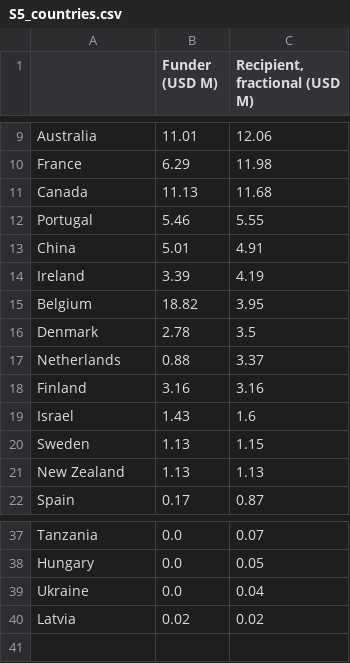
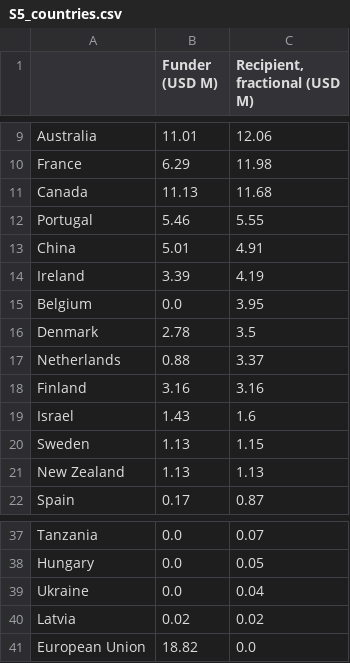
Before and after one commit to descartesmbogning/phage-therapy-funding, a CSV file: outputs/tables/S5_countries.csv, drawn as a sheet; only a part is shown, gaps mark what is left out.

```diff
--- a/outputs/tables/S5_countries.csv
+++ b/outputs/tables/S5_countries.csv
@@ -14,3 +14,3 @@ China,5.01,4.91
 Ireland,3.39,4.19
-Belgium,18.82,3.95
+Belgium,0.0,3.95
 Denmark,2.78,3.5
@@ -40 +40,2 @@ Ukraine,0.0,0.04
 Latvia,0.02,0.02
+European Union,18.82,0.0
```
Also changed, not shown: outputs/tables/Table2a_top_funders.csv, 19 other files.
